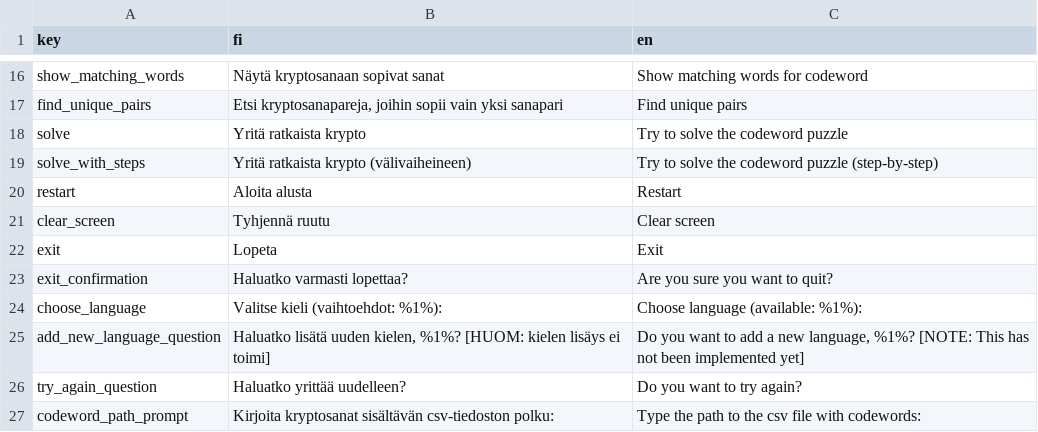
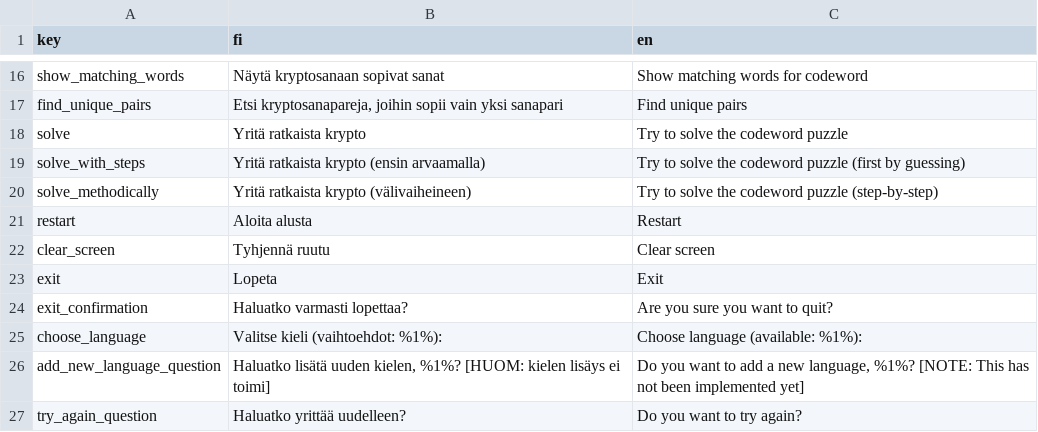
Before and after one commit to hjylha/krypto-cpp, a CSV file: language_file.csv, drawn as a sheet; only a part is shown, gaps mark what is left out; the shorter side is filled out with more unchanged rows; the diff names each change by its address in the sheet, - before the commit and + after, or states it on an @@ line.

Commit message:
fixed some language stuff

```diff
--- a/language_file.csv
+++ b/language_file.csv
-B19 (fi): Yritä ratkaista krypto (välivaiheineen)
+B19 (fi): Yritä ratkaista krypto (ensin arvaamalla)
-C19 (en): …codeword puzzle (step-by-step)
+C19 (en): …codeword puzzle (first by guessing)
+row 20: solve_methodically | Yritä ratkaista krypto (välivaiheineen) | Try to solve the codeword puzzle (step-by-step)
```
